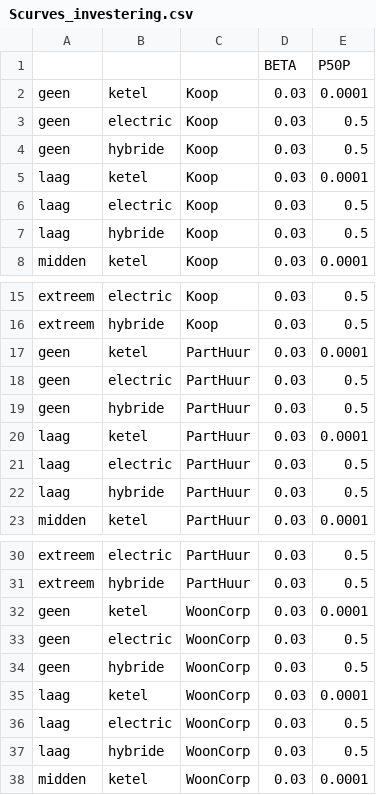
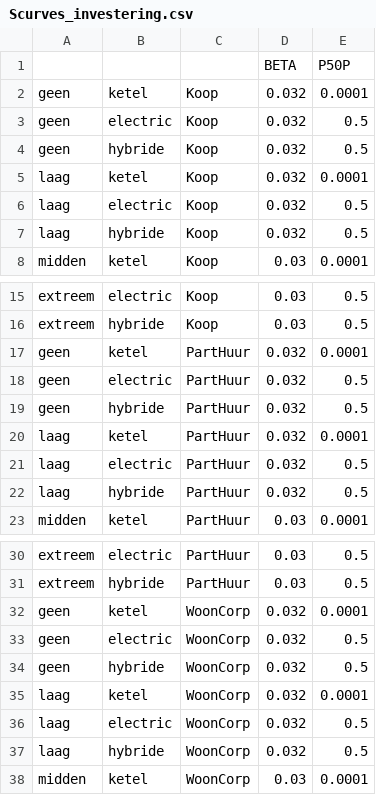
Before and after one commit to RuudvandenWijngaart/VestaDV, a CSV file: Scurve/Scurves_investering.csv, drawn as a sheet; only a part is shown, gaps mark what is left out.

Commit message:
test curves

```diff
--- a/Scurve/Scurves_investering.csv
+++ b/Scurve/Scurves_investering.csv
@@ -1,8 +1,8 @@
 			"BETA"	"P50P"
-"geen"	"ketel"	"Koop"	0.03	0.0001
-"geen"	"electric"	"Koop"	0.03	0.5
-"geen"	"hybride"	"Koop"	0.03	0.5
-"laag"	"ketel"	"Koop"	0.03	0.0001
-"laag"	"electric"	"Koop"	0.03	0.5
-"laag"	"hybride"	"Koop"	0.03	0.5
+"geen"	"ketel"	"Koop"	0.032	0.0001
+"geen"	"electric"	"Koop"	0.032	0.5
+"geen"	"hybride"	"Koop"	0.032	0.5
+"laag"	"ketel"	"Koop"	0.032	0.0001
+"laag"	"electric"	"Koop"	0.032	0.5
+"laag"	"hybride"	"Koop"	0.032	0.5
 "midden"	"ketel"	"Koop"	0.03	0.0001
@@ -16,8 +16,8 @@
 "extreem"	"hybride"	"Koop"	0.03	0.5
-"geen"	"ketel"	"PartHuur"	0.03	0.0001
-"geen"	"electric"	"PartHuur"	0.03	0.5
-"geen"	"hybride"	"PartHuur"	0.03	0.5
-"laag"	"ketel"	"PartHuur"	0.03	0.0001
-"laag"	"electric"	"PartHuur"	0.03	0.5
-"laag"	"hybride"	"PartHuur"	0.03	0.5
+"geen"	"ketel"	"PartHuur"	0.032	0.0001
+"geen"	"electric"	"PartHuur"	0.032	0.5
+"geen"	"hybride"	"PartHuur"	0.032	0.5
+"laag"	"ketel"	"PartHuur"	0.032	0.0001
+"laag"	"electric"	"PartHuur"	0.032	0.5
+"laag"	"hybride"	"PartHuur"	0.032	0.5
 "midden"	"ketel"	"PartHuur"	0.03	0.0001
@@ -31,8 +31,8 @@
 "extreem"	"hybride"	"PartHuur"	0.03	0.5
-"geen"	"ketel"	"WoonCorp"	0.03	0.0001
-"geen"	"electric"	"WoonCorp"	0.03	0.5
-"geen"	"hybride"	"WoonCorp"	0.03	0.5
-"laag"	"ketel"	"WoonCorp"	0.03	0.0001
-"laag"	"electric"	"WoonCorp"	0.03	0.5
-"laag"	"hybride"	"WoonCorp"	0.03	0.5
+"geen"	"ketel"	"WoonCorp"	0.032	0.0001
+"geen"	"electric"	"WoonCorp"	0.032	0.5
+"geen"	"hybride"	"WoonCorp"	0.032	0.5
+"laag"	"ketel"	"WoonCorp"	0.032	0.0001
+"laag"	"electric"	"WoonCorp"	0.032	0.5
+"laag"	"hybride"	"WoonCorp"	0.032	0.5
 "midden"	"ketel"	"WoonCorp"	0.03	0.0001
```
